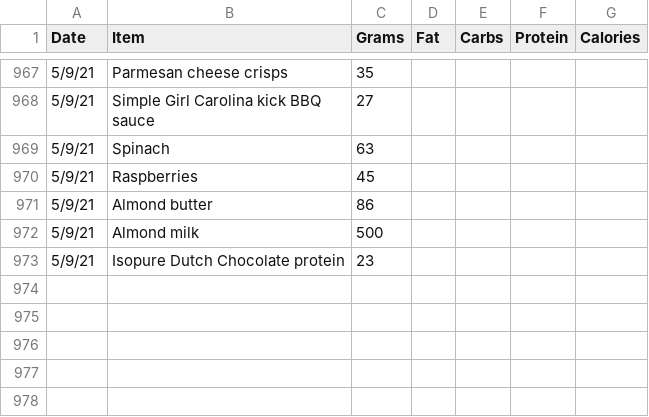
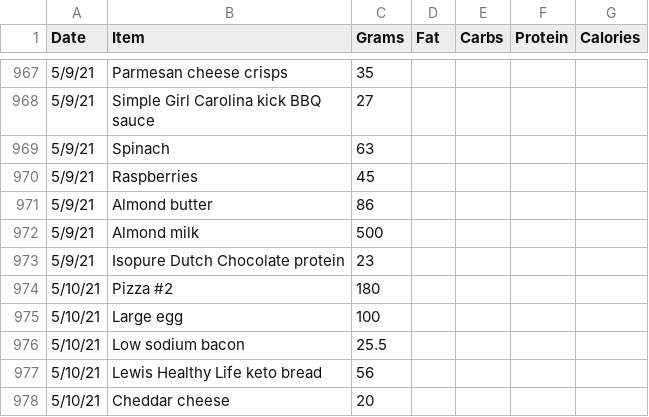
Before and after one commit to tbcombs/Food, a CSV file: FoodInput.csv, drawn as a sheet; only a part is shown, gaps mark what is left out.

Commit message:
Update FoodInput.csv

```diff
--- a/FoodInput.csv
+++ b/FoodInput.csv
@@ -973 +973,6 @@ Date,Item,Grams,Fat,Carbs,Protein,Calories
 5/9/21,Isopure Dutch Chocolate protein,23,,,,
+5/10/21,Pizza #2,180,,,,
+5/10/21,Large egg,100,,,,
+5/10/21,Low sodium bacon,25.5,,,,
+5/10/21,Lewis Healthy Life keto bread,56,,,,
+5/10/21,Cheddar cheese,20,,,,
```
